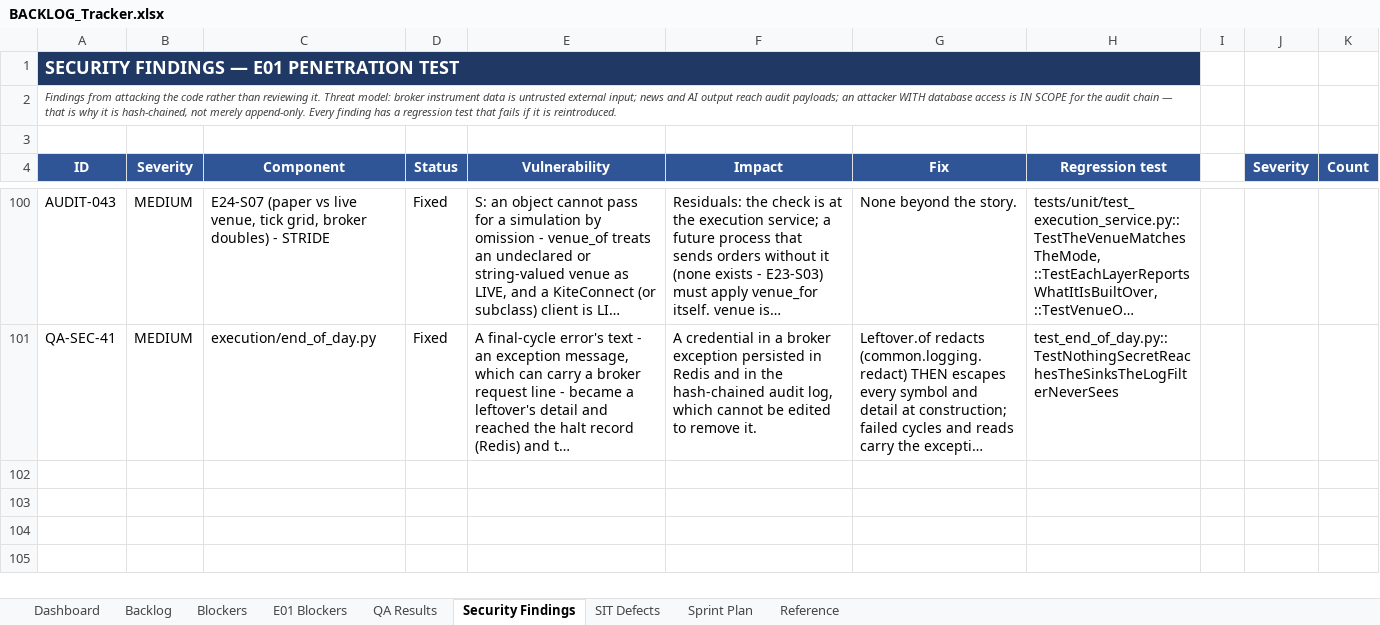
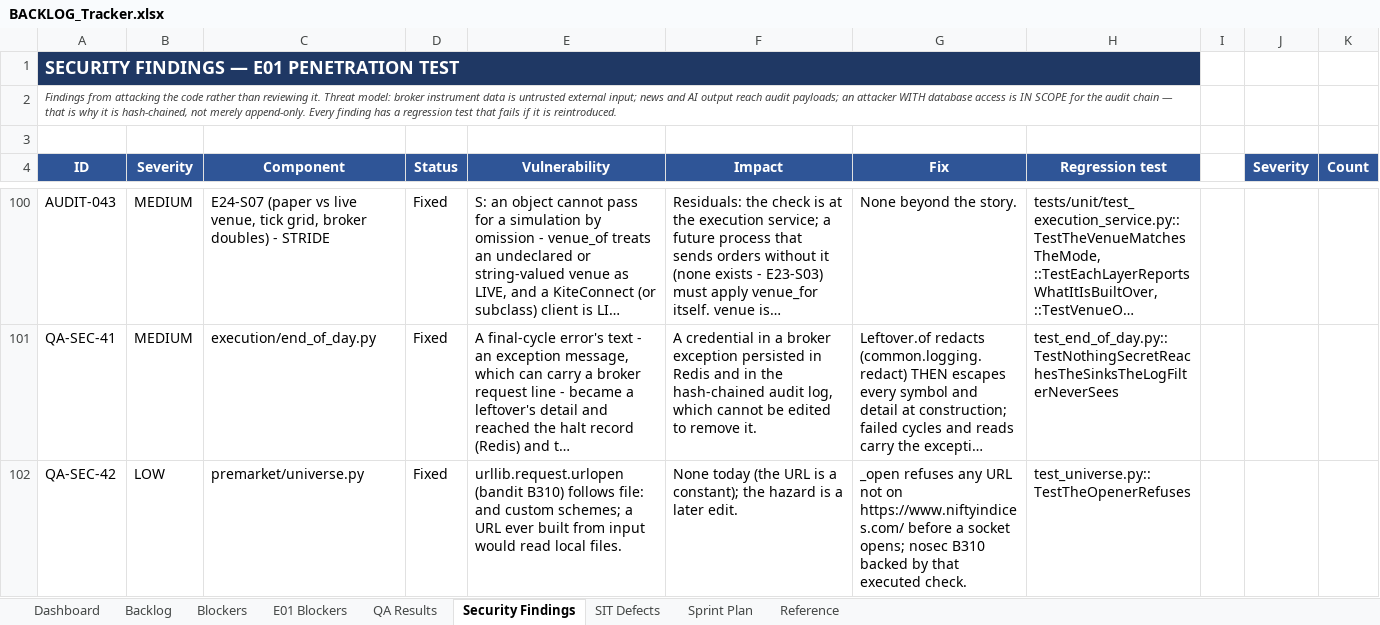
Before and after one commit to Gopisam1126/Algo-Trading-System, an Excel workbook: Documents/BACKLOG_Tracker.xlsx, sheet Security Findings, drawn as a sheet; only a part is shown, gaps mark what is left out; long unchanged cells end in …; values as stored, in another font and other column widths than the file's, no borders; charts and pictures not drawn; the diff names each change by its address in the sheet, - before the commit and + after, or states it on an @@ line.

```diff
--- a/Documents/BACKLOG_Tracker.xlsx (sheet Security Findings)
+++ b/Documents/BACKLOG_Tracker.xlsx (sheet Security Findings)
+row 102: QA-SEC-42 | LOW | premarket/universe.py | Fixed | urllib.request.urlopen (bandit B310) follows file: and custom schemes; a URL ever built from input would read local files. | None today (the URL is a constant); the hazard is a later edit. | _open refuses any URL not on https://www.niftyindices.com/ before a socket opens; nosec B310 backed by that executed check. | test_universe.py::TestTheOpenerRefuses
```
Also changed, not shown: sheet QA Results, sheet Backlog, sheet SIT Defects.
